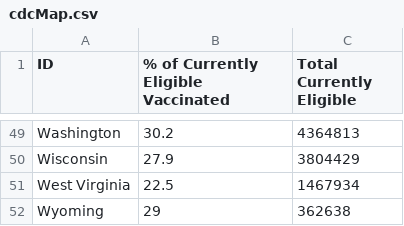
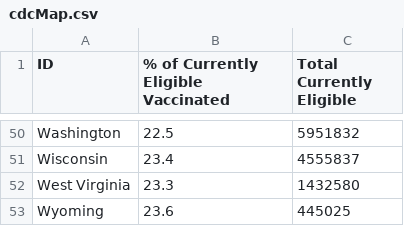
Before and after one commit to anesta95/veryWellVaccineDataTracker, a CSV file: chartData/cdcMap.csv, drawn as a sheet; only a part is shown, gaps mark what is left out; addresses are those after the commit; the diff covers the shown part only; the diff names each change by its address in the sheet, - before the commit and + after, or states it on an @@ line.

```diff
--- a/chartData/cdcMap.csv
+++ b/chartData/cdcMap.csv
-B50: 30.2
+B50: 22.5
-C50 (Total Currently Eligible): 4364813
+C50 (Total Currently Eligible): 5951832
-B51: 27.9
+B51: 23.4
-C51 (Total Currently Eligible): 3804429
+C51 (Total Currently Eligible): 4555837
-B52: 22.5
+B52: 23.3
-C52 (Total Currently Eligible): 1467934
+C52 (Total Currently Eligible): 1432580
-B53: 29
+B53: 23.6
-C53 (Total Currently Eligible): 362638
+C53 (Total Currently Eligible): 445025
```
Also changed, not shown: 1 added row and 94 edited cells elsewhere in this file, chartData/areWeThereYet.csv, chartData/cdcWWWFormatted.csv, 2 other files.
